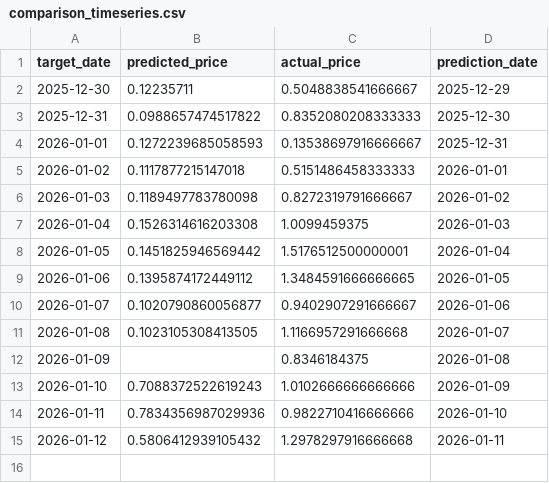
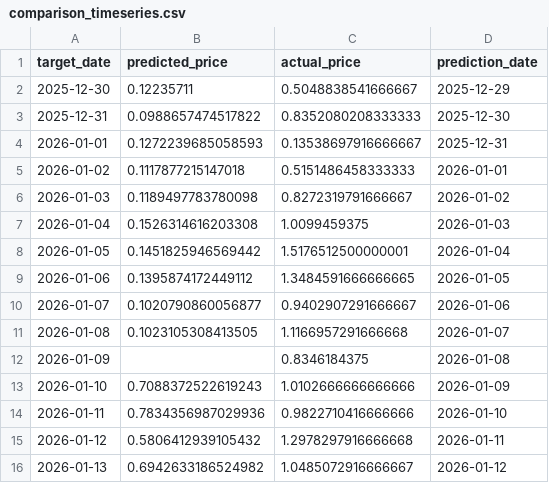
Before and after one commit to maxdougly/ID2223_project, a CSV file: outputs/comparison_timeseries.csv, drawn as a sheet.

```diff
--- a/outputs/comparison_timeseries.csv
+++ b/outputs/comparison_timeseries.csv
@@ -15 +15,2 @@ target_date,predicted_price,actual_price,prediction_date
 2026-01-12,0.5806412939105432,1.2978297916666668,2026-01-11
+2026-01-13,0.6942633186524982,1.0485072916666667,2026-01-12
```
Also changed, not shown: outputs/forecast_20260115.csv, outputs/prediction_tracking.csv, 2 other files.
